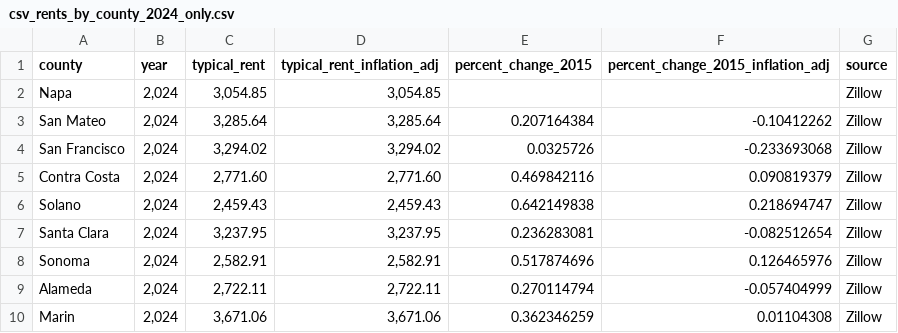
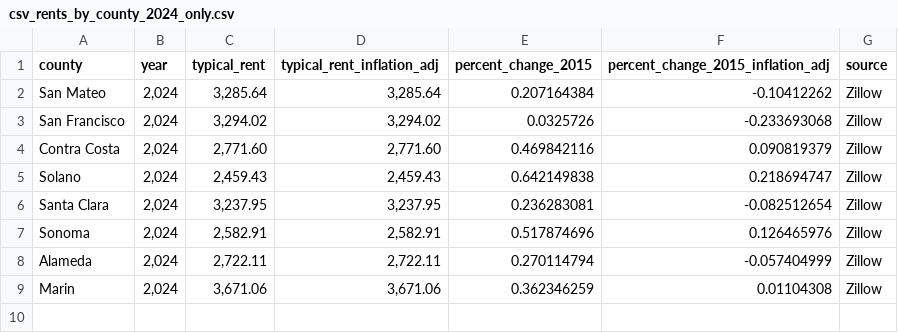
Before and after one commit to nathanieldow-art/bay-area-affordability-chatbot, a CSV file: csv_rents_by_county_2024_only.csv, drawn as a sheet.

Commit message:
Update csv_rents_by_county_2024_only.csv

```diff
--- a/csv_rents_by_county_2024_only.csv
+++ b/csv_rents_by_county_2024_only.csv
@@ -1,3 +1,2 @@
 county,year,typical_rent,typical_rent_inflation_adj,percent_change_2015,percent_change_2015_inflation_adj,source
-Napa,"2,024","3,054.85","3,054.85",,,Zillow
 San Mateo,"2,024","3,285.64","3,285.64",0.207164384,-0.10412262,Zillow
```
